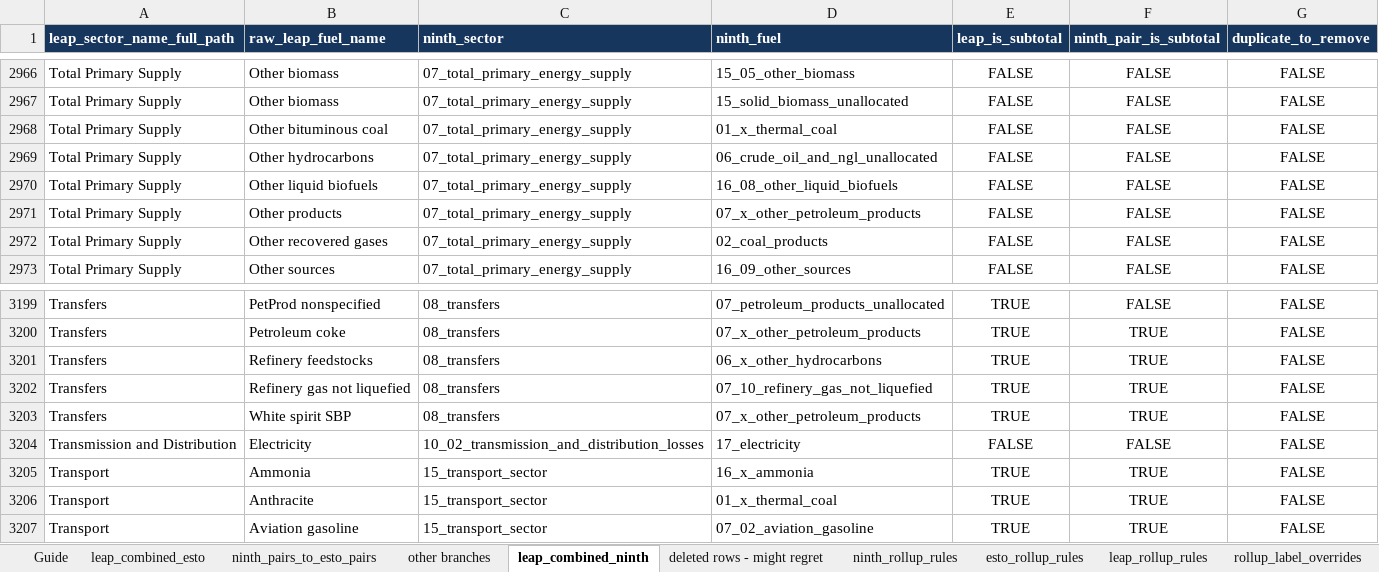
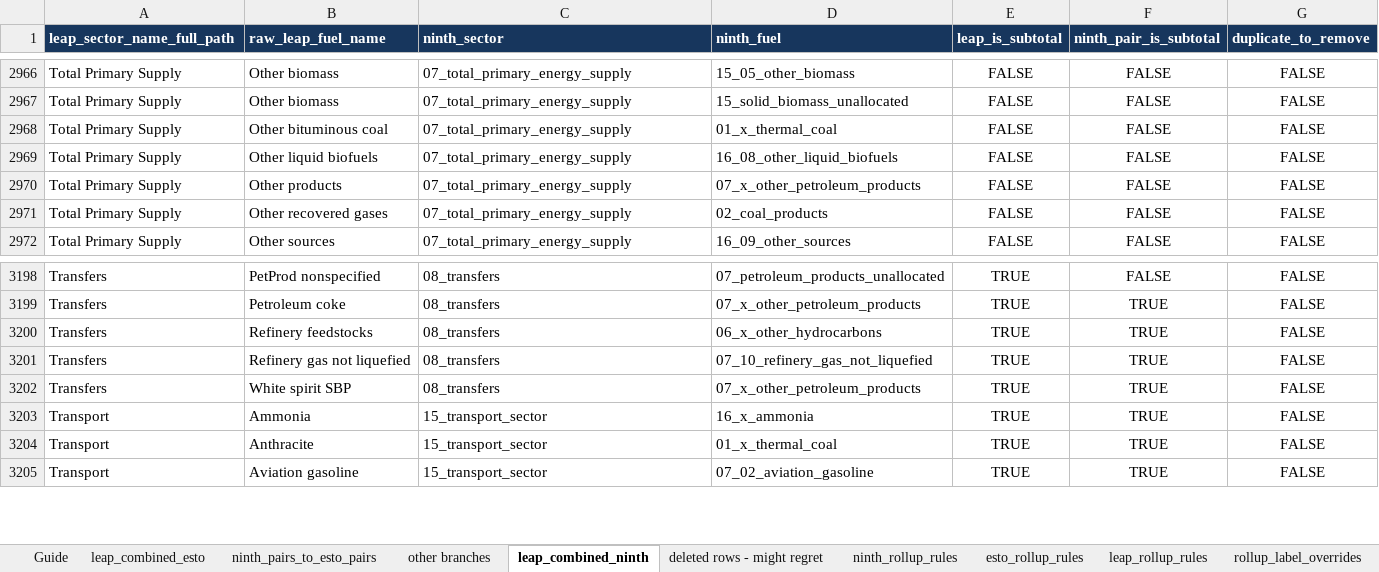
Before and after one commit to asia-pacific-energy-research-centre/leap_mappings, an Excel workbook: config/outlook_mappings_master.xlsx, sheet leap_combined_ninth, drawn as a sheet; only a part is shown, gaps mark what is left out; values as stored, in another font and other column widths than the file's, no borders; the diff names each change by its address in the sheet, - before the commit and + after, or states it on an @@ line.

```diff
--- a/config/outlook_mappings_master.xlsx (sheet leap_combined_ninth)
+++ b/config/outlook_mappings_master.xlsx (sheet leap_combined_ninth)
-row 2969: Total Primary Supply | Other hydrocarbons | 07_total_primary_energy_supply | 06_crude_oil_and_ngl_unallocated | FALSE | FALSE | FALSE
-row 3204: Transmission and Distribution | Electricity | 10_02_transmission_and_distribution_losses | 17_electricity | FALSE | FALSE | FALSE
```
Also changed, not shown: sheet leap_combined_esto, sheet leap_rollup_rules, config/outlook_mappings_single_axis.xlsx, 5 other files.
